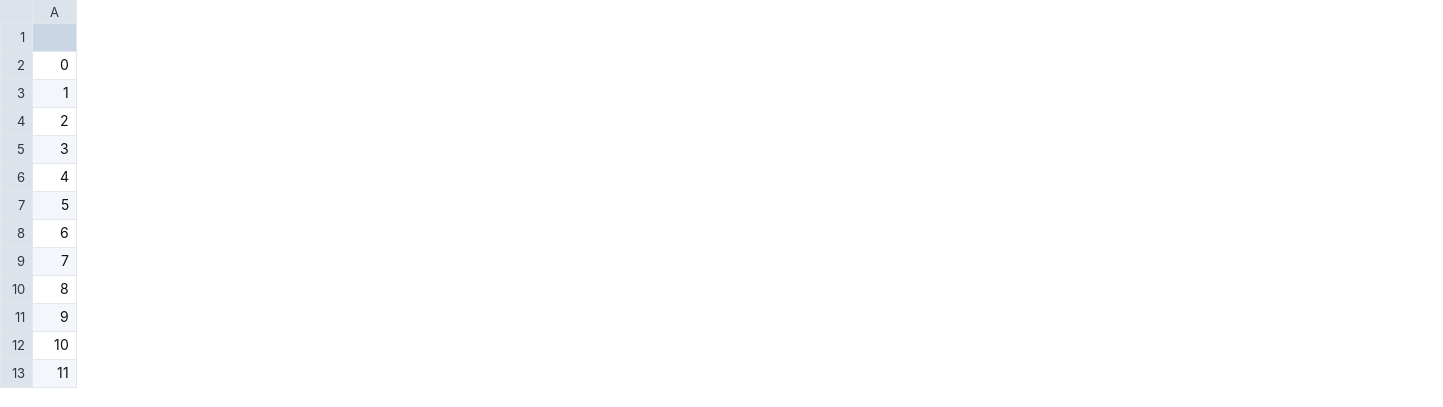
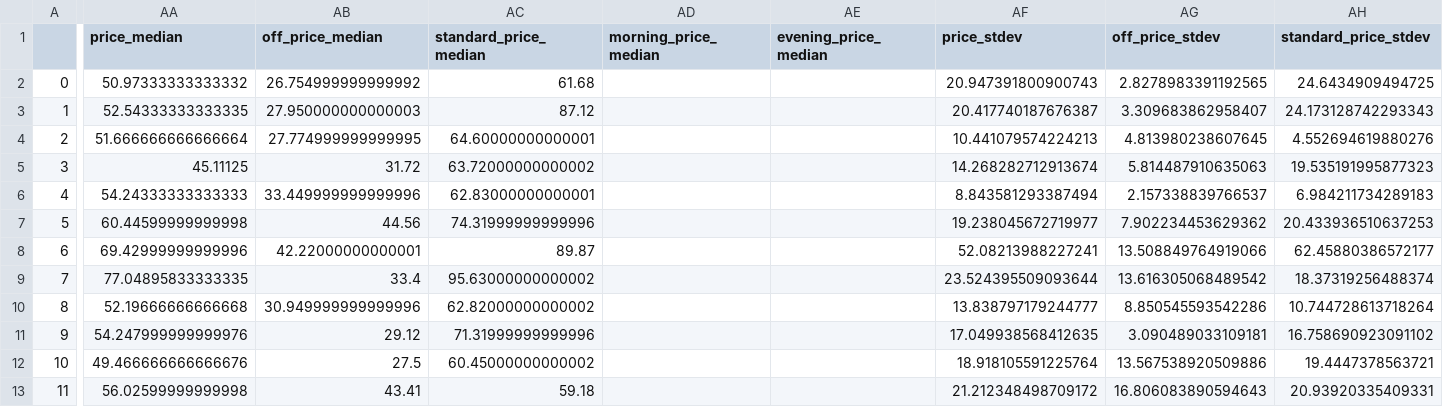
Before and after one commit to AndyFlem/sapp, a CSV file: output/fpm_calmonthly.csv, drawn as a sheet; only a part is shown, gaps mark what is left out; the diff covers the shown part only; the diff names each change by its address in the sheet, - before the commit and + after, or states it on an @@ line.

```diff
--- a/output/fpm_calmonthly.csv
+++ b/output/fpm_calmonthly.csv
+column AA (price_median), rows 2-13: 50.97333333333332 | 52.54333333333335 | 51.666666666666664 | 45.11125 | 54.24333333333333 | 60.44599999999998 | 69.42999999999996 | 77.04895833333335 | 52.19666666666668 | 54.247999999999976 | 49.466666666666676 | 56.02599999999998
+column AB (off_price_median), rows 2-13: 26.754999999999992 | 27.950000000000003 | 27.774999999999995 | 31.72 | 33.449999999999996 | 44.56 | 42.22000000000001 | 33.4 | 30.949999999999996 | 29.12 | 27.5 | 43.41
+column AC (standard_price_median), rows 2-13: 61.68 | 87.12 | 64.60000000000001 | 63.72000000000002 | 62.83000000000001 | 74.31999999999996 | 89.87 | 95.63000000000002 | 62.82000000000002 | 71.31999999999996 | 60.45000000000002 | 59.18
+column AD (morning_price_median), empty
+column AE (evening_price_median), empty
+column AF (price_stdev), rows 2-13: 20.947391800900743 | 20.417740187676387 | 10.441079574224213 | 14.268282712913674 | 8.843581293387494 | 19.238045672719977 | 52.08213988227241 | 23.524395509093644 | 13.838797179244777 | 17.049938568412635 | 18.918105591225764 | 21.212348498709172
+column AG (off_price_stdev), rows 2-13: 2.8278983391192565 | 3.309683862958407 | 4.813980238607645 | 5.814487910635063 | 2.157338839766537 | 7.902234453629362 | 13.508849764919066 | 13.616305068489542 | 8.850545593542286 | 3.090489033109181 | 13.567538920509886 | 16.806083890594643
+column AH (standard_price_stdev), rows 2-13: 24.6434909494725 | 24.173128742293343 | 4.552694619880276 | 19.535191995877323 | 6.984211734289183 | 20.433936510637253 | 62.45880386572177 | 18.37319256488374 | 10.744728613718264 | 16.758690923091102 | 19.4447378563721 | 20.93920335409331
```
Also changed, not shown: 6 added columns elsewhere in this file, output/fpm_flow_monthly_cat.csv, output/fpm_monthly.csv, 13 other files.
